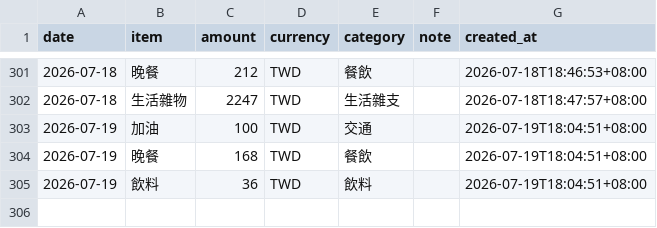
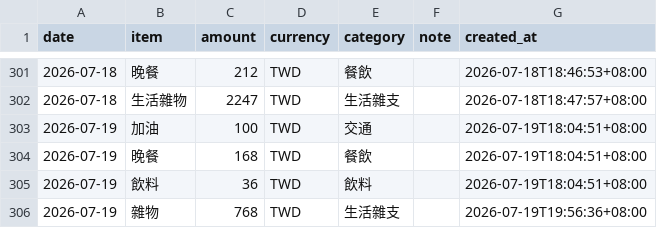
Before and after one commit to yuming920619-svg/Myhermesagi, a CSV file: bookkeeping/ledger.csv, drawn as a sheet; only a part is shown, gaps mark what is left out.

```diff
--- a/bookkeeping/ledger.csv
+++ b/bookkeeping/ledger.csv
@@ -305 +305,2 @@ date,item,amount,currency,category,note,created_at
 2026-07-19,飲料,36,TWD,飲料,,2026-07-19T18:04:51+08:00
+2026-07-19,雜物,768,TWD,生活雜支,,2026-07-19T19:56:36+08:00
```
Also changed, not shown: 1 other file.
